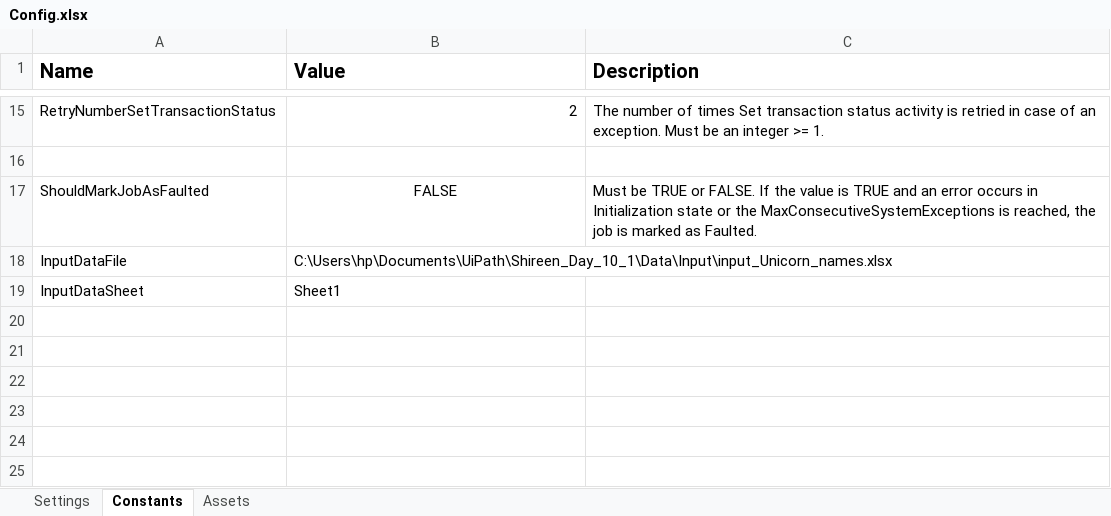
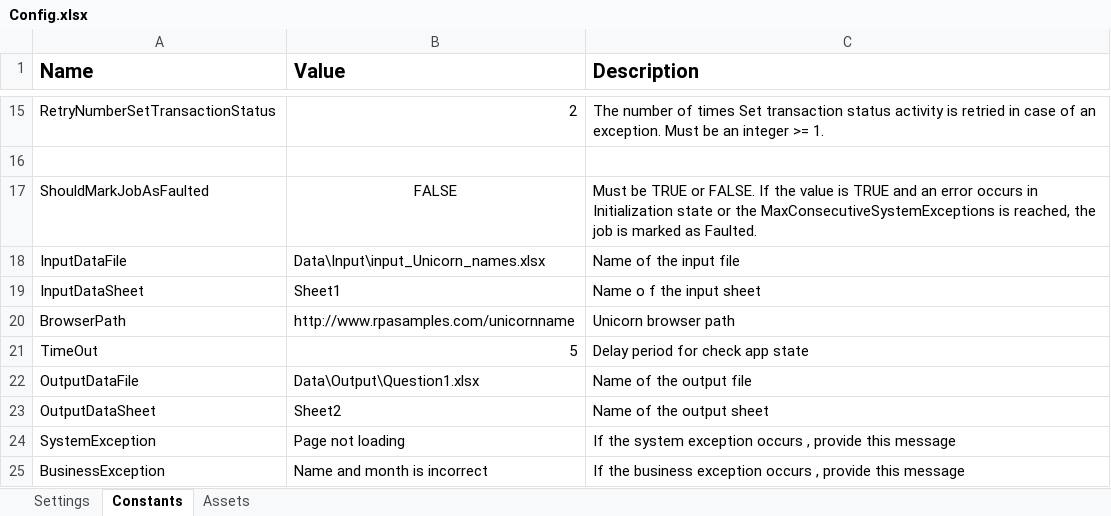
Before and after one commit to TheGrowthHackersNovigo/Shireen_Day_10, an Excel workbook: Data/Config.xlsx, sheet Constants, drawn as a sheet; only a part is shown, gaps mark what is left out; values as stored, in another font and other column widths than the file's, no borders; the diff names each change by its address in the sheet, - before the commit and + after, or states it on an @@ line.

```diff
--- a/Data/Config.xlsx (sheet Constants)
+++ b/Data/Config.xlsx (sheet Constants)
-B18 (Value): C:\Users\hp\Documents\UiPath\Shireen_Day_10_1\Data\Input\input_Unicorn_names.xlsx
+B18 (Value): Data\Input\input_Unicorn_names.xlsx
-C18 (Description): (empty)
+C18 (Description): Name of the input file
-C19 (Description): (empty)
+C19 (Description): Name o f the input sheet
+row 20: BrowserPath | http://www.rpasamples.com/unicornname | Unicorn browser path
+row 21: TimeOut | 5 | Delay period for check app state
+row 22: OutputDataFile | Data\Output\Question1.xlsx | Name of the output file
+row 23: OutputDataSheet | Sheet2 | Name of the output sheet
+row 24: SystemException | Page not loading | If the system exception occurs , provide this message
+row 25: BusinessException | Name and month is incorrect | If the business exception occurs , provide this message
```
Also changed, not shown: Data/Output/Question1.xlsx, 12 other files.
